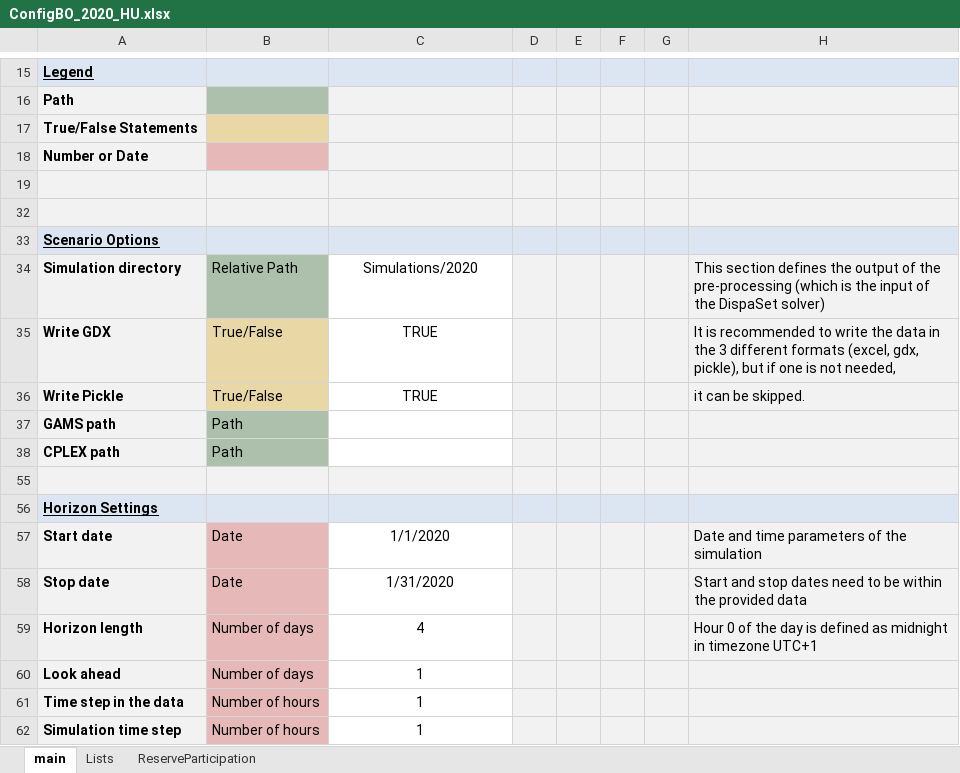
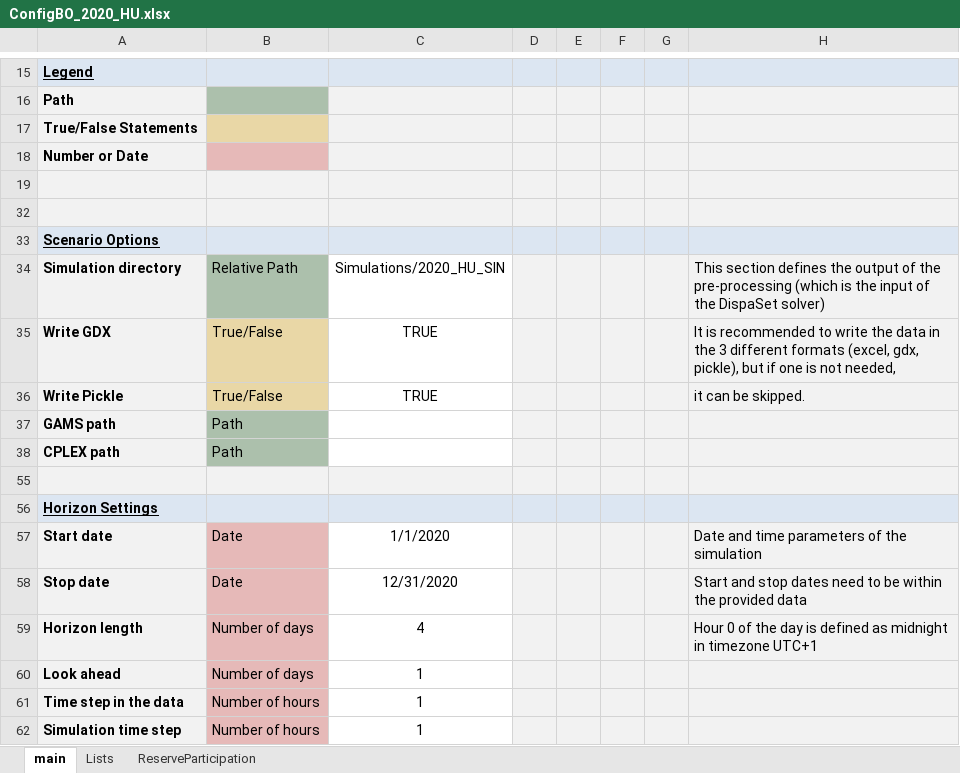
Before and after one commit to Sulmayra/hydro_units_bolivia, an Excel workbook: ConfigFiles/ConfigBO_2020_HU.xlsx, sheet main, drawn as a sheet; only a part is shown, gaps mark what is left out; values as stored, in another font and other column widths than the file's, no borders; conditional formats not drawn; the diff names each change by its address in the sheet, - before the commit and + after, or states it on an @@ line.

Commit message:
Simulation test files.

```diff
--- a/ConfigFiles/ConfigBO_2020_HU.xlsx (sheet main)
+++ b/ConfigFiles/ConfigBO_2020_HU.xlsx (sheet main)
-C34: Simulations/2020
+C34: Simulations/2020_HU_SIN
-C58: 1/31/2020
+C58: 12/31/2020
```
